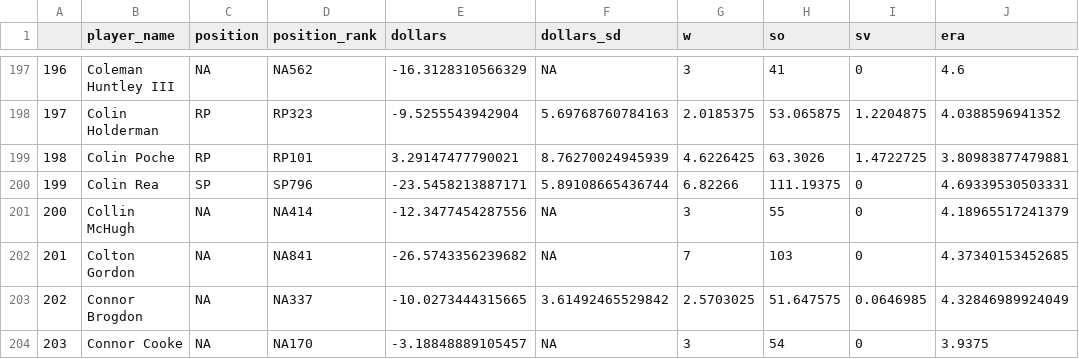
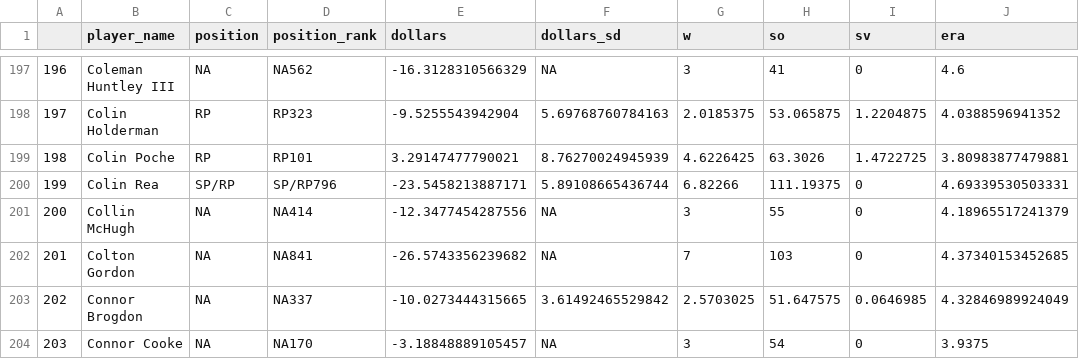
Before and after one commit to SamuelLachance/Betting, a CSV file: ottoneu/all_pitchers.csv, drawn as a sheet; only a part is shown, gaps mark what is left out; the diff names each change by its address in the sheet, - before the commit and + after, or states it on an @@ line.

```diff
--- a/ottoneu/all_pitchers.csv
+++ b/ottoneu/all_pitchers.csv
-C200 (position): SP
+C200 (position): SP/RP
-D200 (position_rank): SP796
+D200 (position_rank): SP/RP796
```
Also changed, not shown: ottoneu/bum_bum_pitchers.csv, ottoneu/dani_rojas_hitters.csv, 3 other files.
